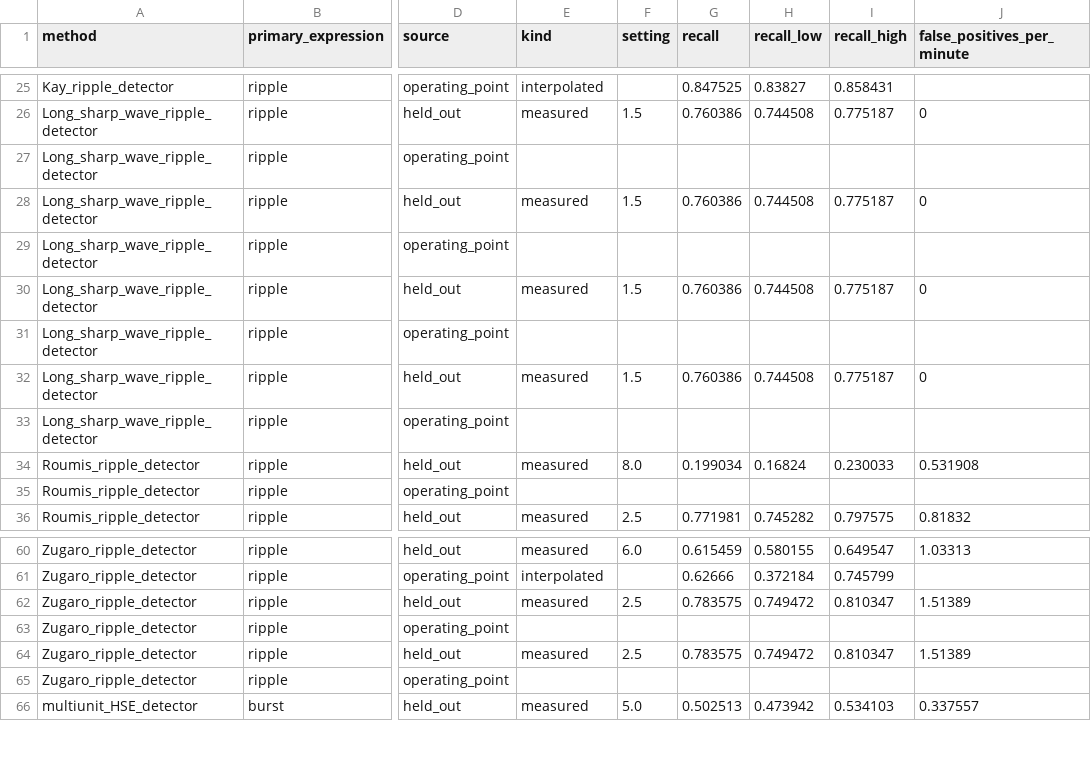
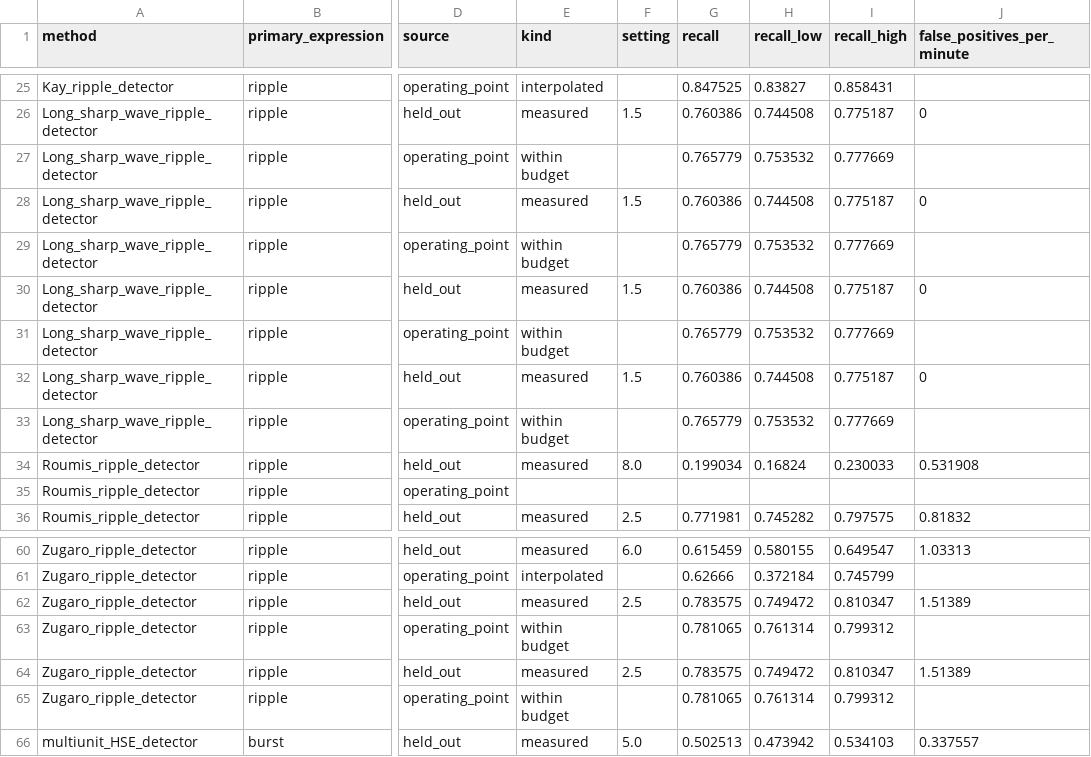
Before and after one commit to Eden-Kramer-Lab/ripple_detection, a CSV file: examples/benchmark/results/v1/compact_held_out.csv, drawn as a sheet; only a part is shown, gaps mark what is left out; the diff names each change by its address in the sheet, - before the commit and + after, or states it on an @@ line.

```diff
--- a/examples/benchmark/results/v1/compact_held_out.csv
+++ b/examples/benchmark/results/v1/compact_held_out.csv
-E27 (kind): (empty)
+E27 (kind): within budget
-G27 (recall): (empty)
+G27 (recall): 0.765779
-H27 (recall_low): (empty)
+H27 (recall_low): 0.753532
-I27 (recall_high): (empty)
+I27 (recall_high): 0.777669
-E29 (kind): (empty)
+E29 (kind): within budget
-G29 (recall): (empty)
+G29 (recall): 0.765779
-H29 (recall_low): (empty)
+H29 (recall_low): 0.753532
-I29 (recall_high): (empty)
+I29 (recall_high): 0.777669
-E31 (kind): (empty)
+E31 (kind): within budget
-G31 (recall): (empty)
+G31 (recall): 0.765779
-H31 (recall_low): (empty)
+H31 (recall_low): 0.753532
-I31 (recall_high): (empty)
+I31 (recall_high): 0.777669
-E33 (kind): (empty)
+E33 (kind): within budget
-G33 (recall): (empty)
+G33 (recall): 0.765779
-H33 (recall_low): (empty)
+H33 (recall_low): 0.753532
-I33 (recall_high): (empty)
+I33 (recall_high): 0.777669
-E63 (kind): (empty)
+E63 (kind): within budget
-G63 (recall): (empty)
+G63 (recall): 0.781065
-H63 (recall_low): (empty)
+H63 (recall_low): 0.761314
-I63 (recall_high): (empty)
+I63 (recall_high): 0.799312
-E65 (kind): (empty)
+E65 (kind): within budget
-G65 (recall): (empty)
+G65 (recall): 0.781065
-H65 (recall_low): (empty)
+H65 (recall_low): 0.761314
-I65 (recall_high): (empty)
+I65 (recall_high): 0.799312
```
Also changed, not shown: examples/benchmark/results/v1/appendix_curves_burst.csv, examples/benchmark/results/v1/matching_sensitivity.csv, 13 other files.
